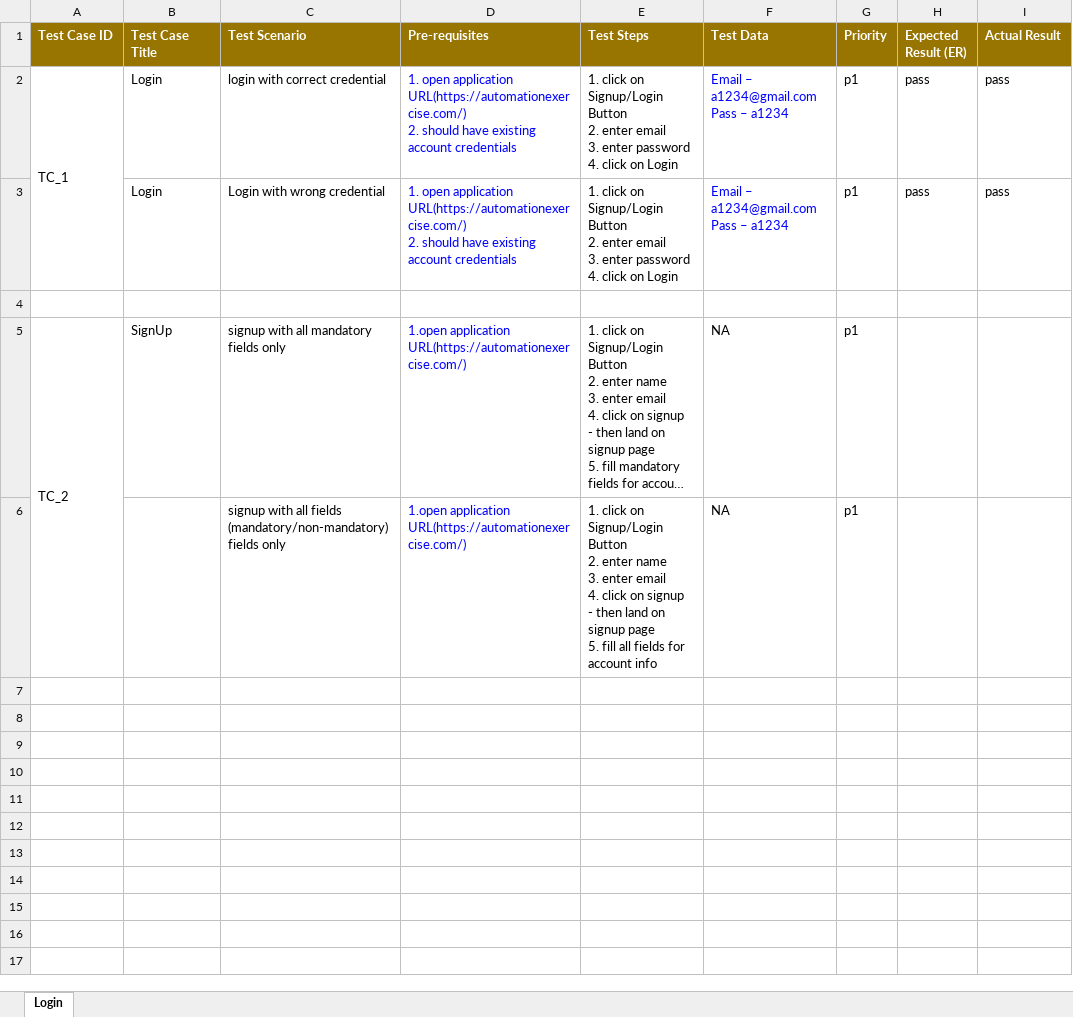
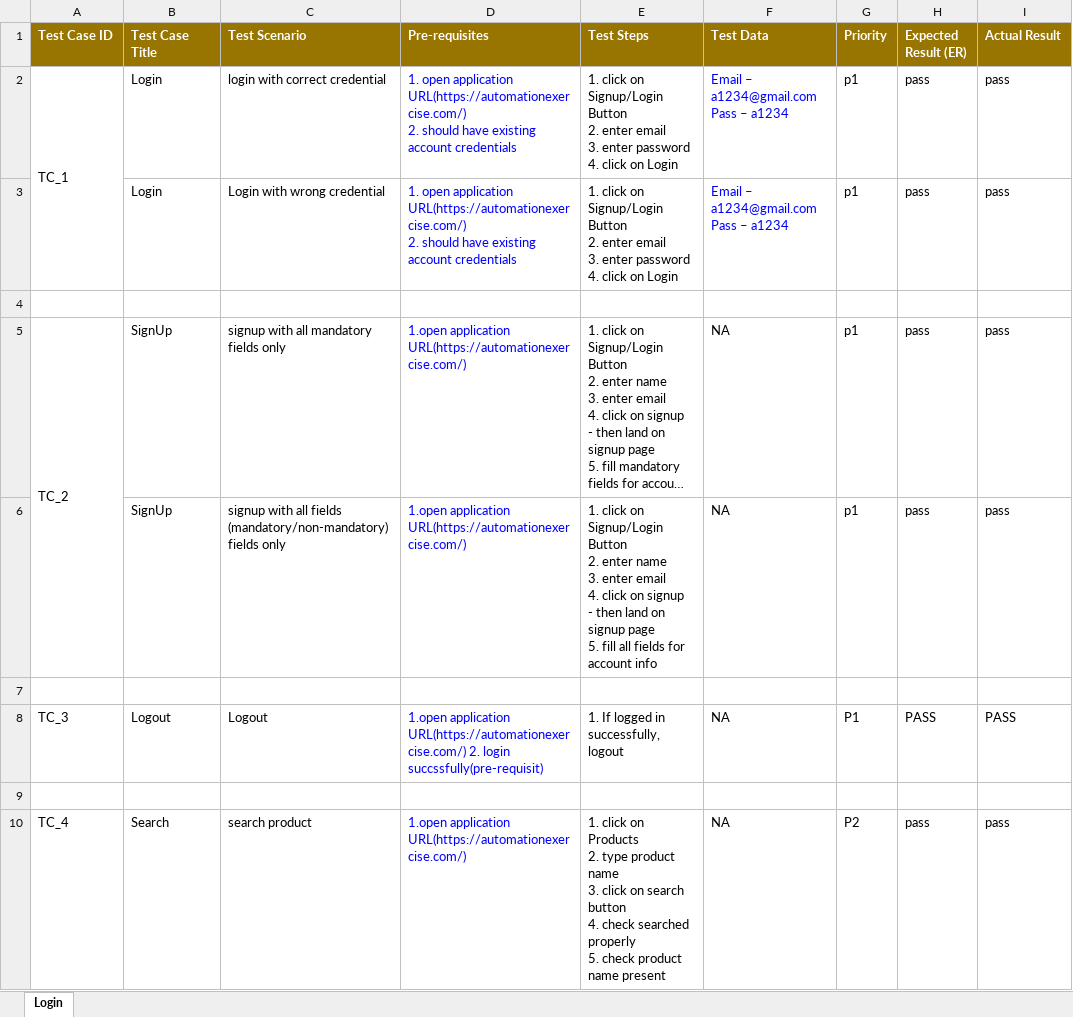
Before and after one commit to Aishwarya-Tandel/selenium-project-automationexercise, an Excel workbook: test_scenarios.xlsx, sheet Login, drawn as a sheet; long unchanged cells end in …; values as stored, in another font and other column widths than the file's, no borders; ↵ is a line break in a cell; the diff names each change by its address in the sheet, - before the commit and + after, or states it on an @@ line.

Commit message:
product search done

```diff
--- a/test_scenarios.xlsx (sheet Login)
+++ b/test_scenarios.xlsx (sheet Login)
-H5:H6 (Expected Result (ER)): (empty)
+H5:H6 (Expected Result (ER)): pass
-I5:I6 (Actual Result): (empty)
+I5:I6 (Actual Result): pass
-B6 (Test Case Title): (empty)
+B6 (Test Case Title): SignUp
+row 7: (empty)
+row 8: TC_3 | Logout | Logout | 1.open application URL(https://automationexercise.com/) 2. login succssfully(pre-requisit) | 1. If logged in successfully, logout | NA | P1 | PASS | PASS
+row 9: (empty)
+row 10: TC_4 | Search | search product | 1.open application URL(https://automationexercise.com/) | 1. click on Products ↵ 2. type product name ↵ 3. click on search button ↵ 4. check searched properly ↵ 5. check product name present | NA | P2 | pass | pass
```
Also changed, not shown: 12 other files.
